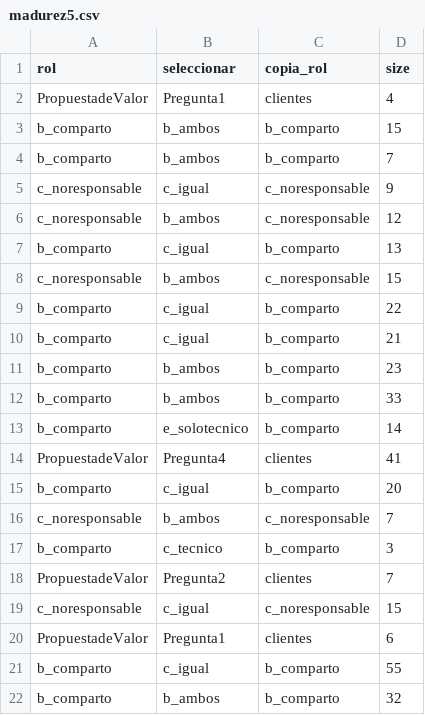
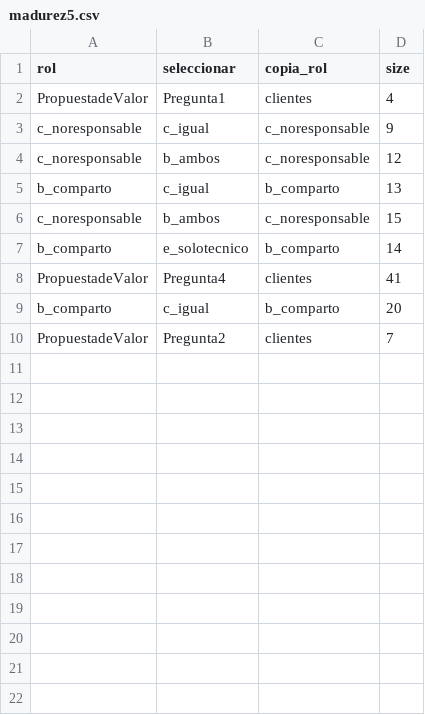
Before and after one commit to YuryAlvTap/YuryAlvTap.github.io, a CSV file: madurez5.csv, drawn as a sheet.

Commit message:
Update madurez5.csv

```diff
--- a/madurez5.csv
+++ b/madurez5.csv
@@ -2,4 +2,2 @@ rol,seleccionar,copia_rol,size
 PropuestadeValor,Pregunta1,clientes,4
-b_comparto,b_ambos,b_comparto,15
-b_comparto,b_ambos,b_comparto,7
 c_noresponsable,c_igual,c_noresponsable,9
@@ -8,6 +6,2 @@ b_comparto,c_igual,b_comparto,13
 c_noresponsable,b_ambos,c_noresponsable,15
-b_comparto,c_igual,b_comparto,22
-b_comparto,c_igual,b_comparto,21
-b_comparto,b_ambos,b_comparto,23
-b_comparto,b_ambos,b_comparto,33
 b_comparto,e_solotecnico,b_comparto,14
@@ -15,8 +9,2 @@ PropuestadeValor,Pregunta4,clientes,41
 b_comparto,c_igual,b_comparto,20
-c_noresponsable,b_ambos,c_noresponsable,7
-b_comparto,c_tecnico,b_comparto,3
 PropuestadeValor,Pregunta2,clientes,7
-c_noresponsable,c_igual,c_noresponsable,15
-PropuestadeValor,Pregunta1,clientes,6
-b_comparto,c_igual,b_comparto,55
-b_comparto,b_ambos,b_comparto,32
```
